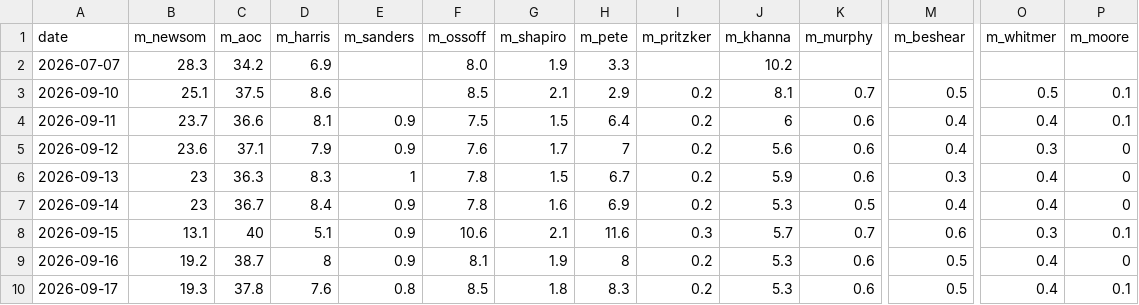
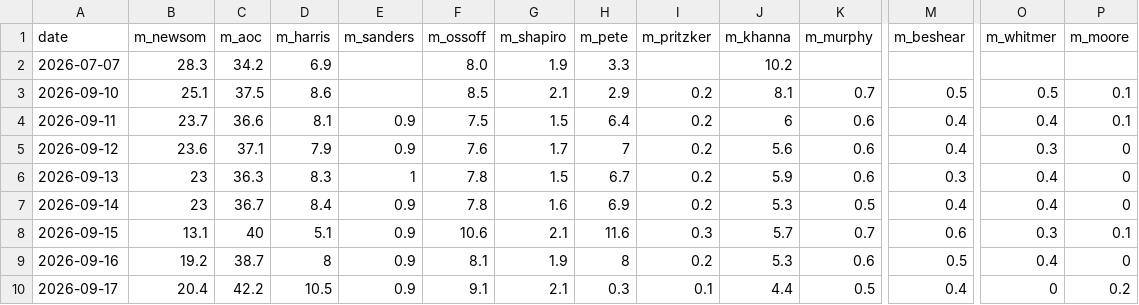
Before and after one commit to driscollglobe/2028-machine, a CSV file: history.csv, drawn as a sheet; only a part is shown, gaps mark what is left out; the diff covers the shown part only; the diff names each change by its address in the sheet, - before the commit and + after, or states it on an @@ line.

```diff
--- a/history.csv
+++ b/history.csv
-B10 (m_newsom): 19.3
+B10 (m_newsom): 20.4
-C10 (m_aoc): 37.8
+C10 (m_aoc): 42.2
-D10 (m_harris): 7.6
+D10 (m_harris): 10.5
-E10 (m_sanders): 0.8
+E10 (m_sanders): 0.9
-F10 (m_ossoff): 8.5
+F10 (m_ossoff): 9.1
-G10 (m_shapiro): 1.8
+G10 (m_shapiro): 2.1
-H10 (m_pete): 8.3
+H10 (m_pete): 0.3
-I10 (m_pritzker): 0.2
+I10 (m_pritzker): 0.1
-J10 (m_khanna): 5.3
+J10 (m_khanna): 4.4
-K10 (m_murphy): 0.6
+K10 (m_murphy): 0.5
-M10 (m_beshear): 0.5
+M10 (m_beshear): 0.4
-O10 (m_whitmer): 0.4
+O10 (m_whitmer): 0
-P10 (m_moore): 0.1
+P10 (m_moore): 0.2
```
Also changed, not shown: 3 edited cells elsewhere in this file, 3 other files.
